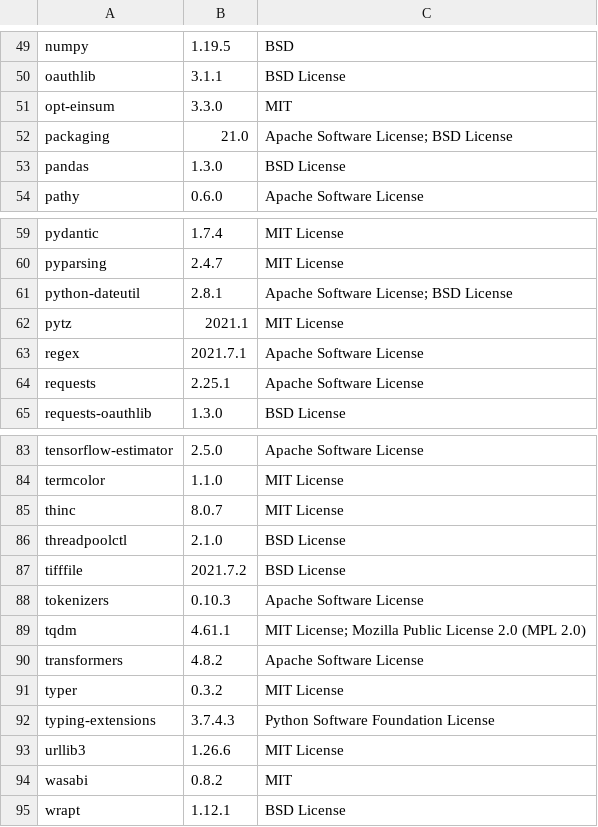
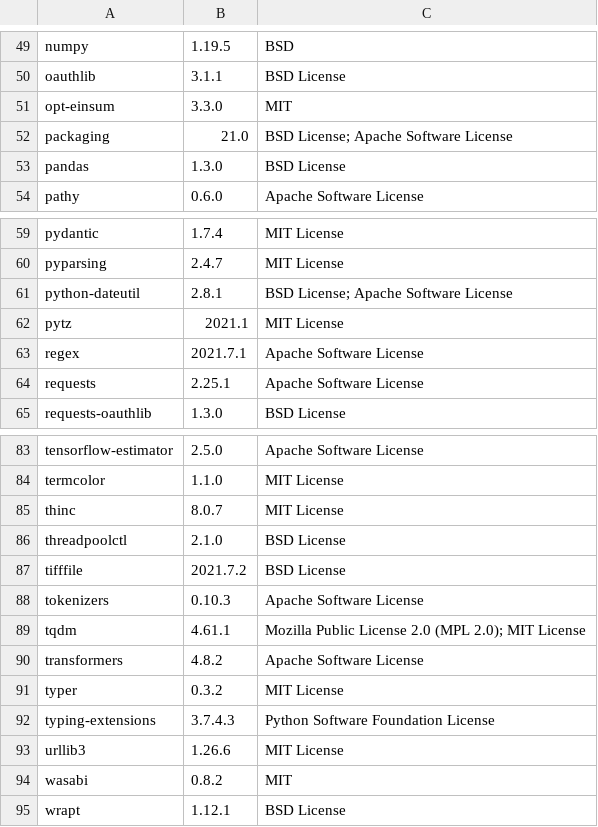
Before and after one commit to SeldonIO/alibi, a CSV file: licenses/license_info.csv, drawn as a sheet; only a part is shown, gaps mark what is left out.

Commit message:
anchor text - language model extension v0.4 (fixing typos + licenses)

```diff
--- a/licenses/license_info.csv
+++ b/licenses/license_info.csv
@@ -51,3 +51,3 @@
 "opt-einsum","3.3.0","MIT"
-"packaging","21.0","Apache Software License; BSD License"
+"packaging","21.0","BSD License; Apache Software License"
 "pandas","1.3.0","BSD License"
@@ -60,3 +60,3 @@
 "pyparsing","2.4.7","MIT License"
-"python-dateutil","2.8.1","Apache Software License; BSD License"
+"python-dateutil","2.8.1","BSD License; Apache Software License"
 "pytz","2021.1","MIT License"
@@ -88,3 +88,3 @@
 "tokenizers","0.10.3","Apache Software License"
-"tqdm","4.61.1","MIT License; Mozilla Public License 2.0 (MPL 2.0)"
+"tqdm","4.61.1","Mozilla Public License 2.0 (MPL 2.0); MIT License"
 "transformers","4.8.2","Apache Software License"
```
Also changed, not shown: licenses/license_info.no_versions.csv, 2 other files.
